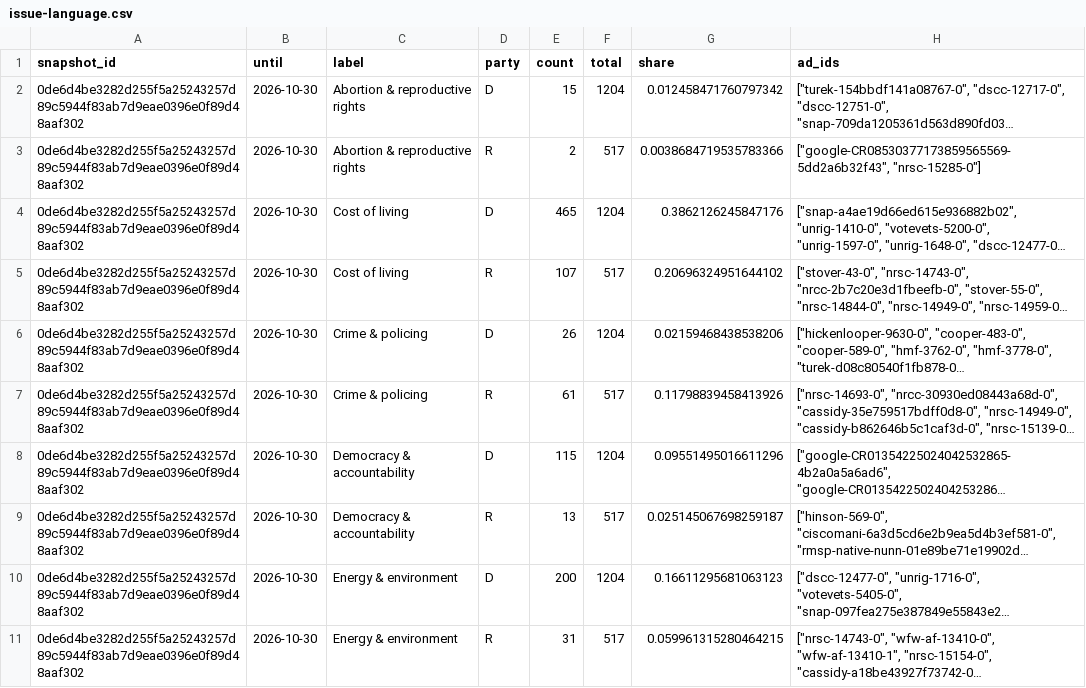
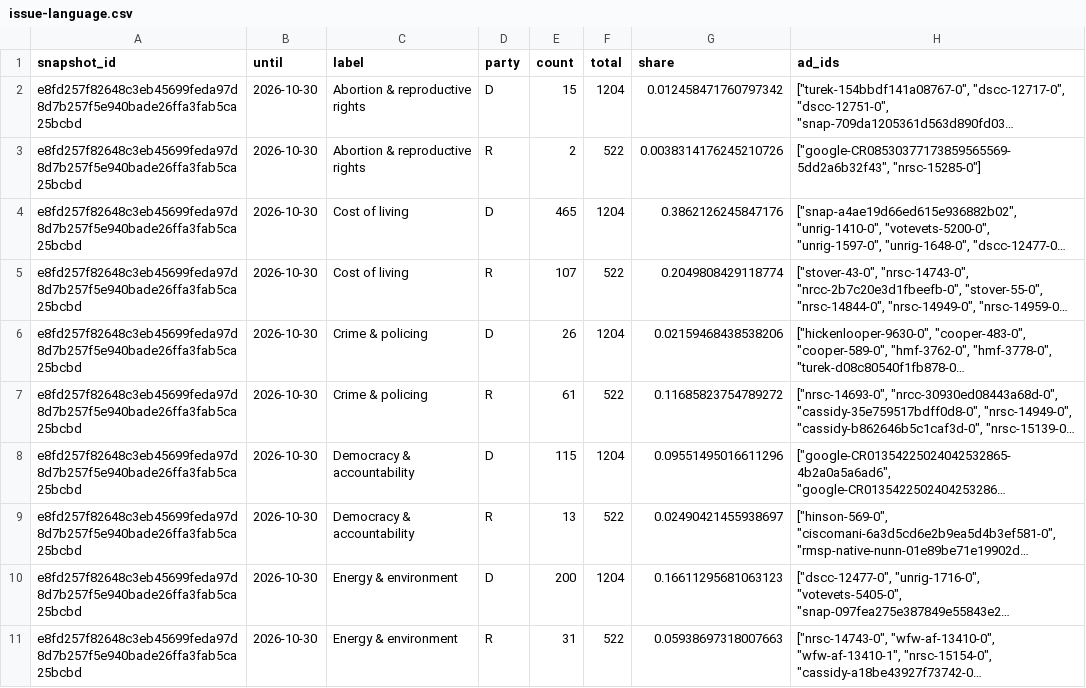
Before and after one commit to hanshanley/political-ads, a CSV file: outputs/figures/issue-language.csv, drawn as a sheet; only a part is shown; long unchanged cells end in …; the diff covers the shown part only; the diff names each change by its address in the sheet, - before the commit and + after, or states it on an @@ line.

```diff
--- a/outputs/figures/issue-language.csv
+++ b/outputs/figures/issue-language.csv
-A2:A11 (snapshot_id): 0de6d4be3282d255f5a25243257d89c5944f83ab7d9eae0396e0f89d48aaf302
+A2:A11 (snapshot_id): e8fd257f82648c3eb45699feda97d8d7b257f5e940bade26ffa3fab5ca25bcbd
-F3 (total): 517
+F3 (total): 522
-G3 (share): 0.0038684719535783366
+G3 (share): 0.0038314176245210726
-F5 (total): 517
+F5 (total): 522
-G5 (share): 0.20696324951644102
+G5 (share): 0.2049808429118774
-F7 (total): 517
+F7 (total): 522
-G7 (share): 0.11798839458413926
+G7 (share): 0.11685823754789272
-F9 (total): 517
+F9 (total): 522
-G9 (share): 0.025145067698259187
+G9 (share): 0.02490421455938697
-F11 (total): 517
+F11 (total): 522
-G11 (share): 0.059961315280464215
+G11 (share): 0.05938697318007663
```
Also changed, not shown: 26 edited cells elsewhere in this file, outputs/figures/ad-strategy.csv, outputs/figures/monthly-coverage.csv, 37 other files.
